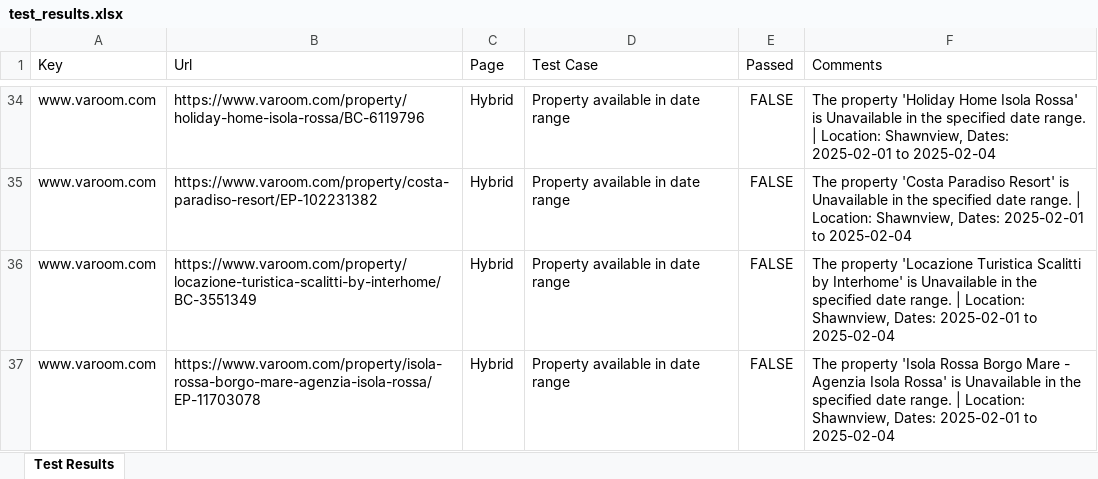
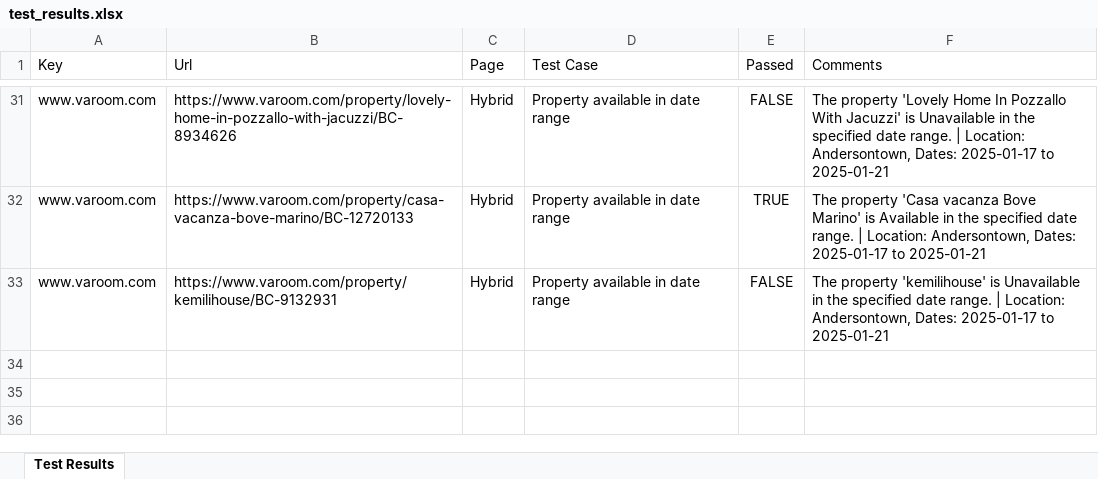
Before and after one commit to mdadnanshuvo/vacation_rental_automation, an Excel workbook: data/test_results.xlsx, sheet Test Results, drawn as a sheet; only a part is shown, gaps mark what is left out; values as stored, in another font and other column widths than the file's, no borders; removed rows and columns are numbered as before the commit, all else as after; the diff covers the shown part only; the diff names each change by its address in the sheet, - before the commit and + after, or states it on an @@ line.

```diff
--- a/data/test_results.xlsx (sheet Test Results)
+++ b/data/test_results.xlsx (sheet Test Results)
-B31 (Url): https://www.varoom.com/property/holiday-home-isola-rossa/BC-6119796
+B31 (Url): https://www.varoom.com/property/lovely-home-in-pozzallo-with-jacuzzi/BC-8934626
-F31 (Comments): The property 'Holiday Home Isola Rossa' is Unavailable in the specified date range. | Location: Shawnview, Dates: 2025-02-01 to 2025-02-04
+F31 (Comments): The property 'Lovely Home In Pozzallo With Jacuzzi' is Unavailable in the specified date range. | Location: Andersontown, Dates: 2025-01-17 to 2025-01-21
-B32 (Url): https://www.varoom.com/property/costa-paradiso-resort/EP-102231382
+B32 (Url): https://www.varoom.com/property/casa-vacanza-bove-marino/BC-12720133
-E32 (Passed): FALSE
+E32 (Passed): TRUE
-F32 (Comments): The property 'Costa Paradiso Resort' is Unavailable in the specified date range. | Location: Shawnview, Dates: 2025-02-01 to 2025-02-04
+F32 (Comments): The property 'Casa vacanza Bove Marino' is Available in the specified date range. | Location: Andersontown, Dates: 2025-01-17 to 2025-01-21
-B33 (Url): https://www.varoom.com/property/locazione-turistica-scalitti-by-interhome/BC-3551349
+B33 (Url): https://www.varoom.com/property/kemilihouse/BC-9132931
-F33 (Comments): The property 'Locazione Turistica Scalitti by Interhome' is Unavailable in the specified date range. | Location: Shawnview, Dates: 2025-02-01 to 2025-02-04
+F33 (Comments): The property 'kemilihouse' is Unavailable in the specified date range. | Location: Andersontown, Dates: 2025-01-17 to 2025-01-21
-row 37: www.varoom.com | https://www.varoom.com/property/isola-rossa-borgo-mare-agenzia-isola-rossa/EP-11703078 | Hybrid | Property available in date range | FALSE | The property 'Isola Rossa Borgo Mare - Agenzia Isola Rossa' is Unavailable in the specified date range. | Location: Shawnview, Dates: 2025-02-01 to 2025-02-04
```
Also changed, not shown: 3 removed rows and 69 edited cells elsewhere in this sheet, 2 other files.
